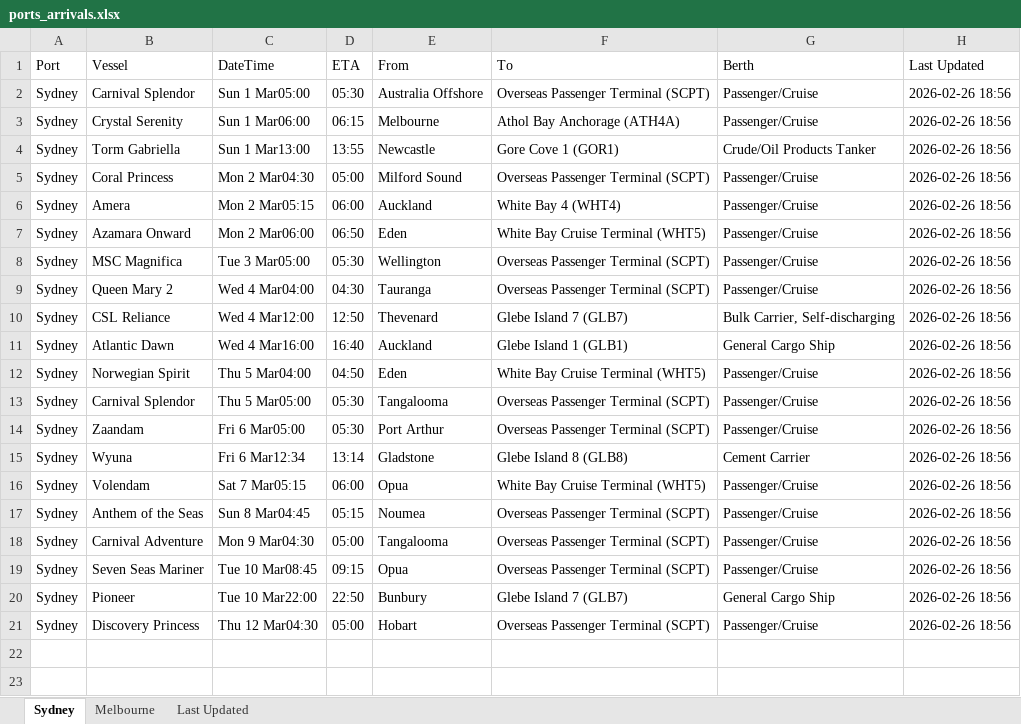
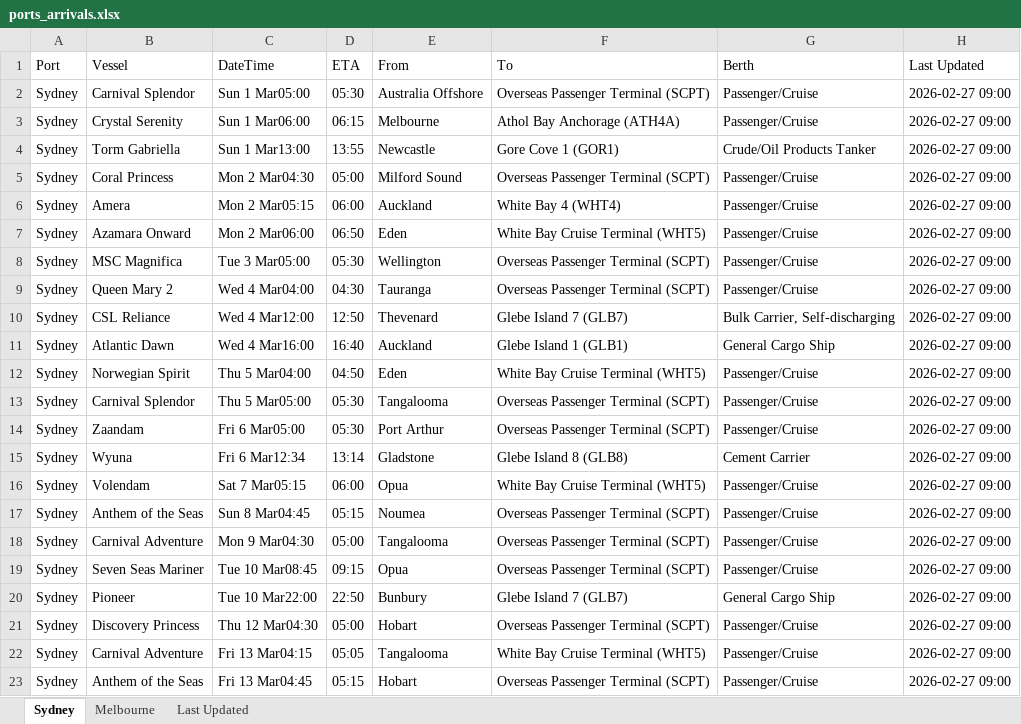
Before and after one commit to IT-ships/python-automation, an Excel workbook: output/ports_arrivals.xlsx, sheet Sydney, drawn as a sheet; values as stored, in another font and other column widths than the file's, no borders; the diff names each change by its address in the sheet, - before the commit and + after, or states it on an @@ line.

```diff
--- a/output/ports_arrivals.xlsx (sheet Sydney)
+++ b/output/ports_arrivals.xlsx (sheet Sydney)
-H2:H21 (Last Updated): 2026-02-26 18:56
+H2:H21 (Last Updated): 2026-02-27 09:00
+row 22: Sydney | Carnival Adventure | Fri 13 Mar04:15 | 05:05 | Tangalooma | White Bay Cruise Terminal (WHT5) | Passenger/Cruise | 2026-02-27 09:00
+row 23: Sydney | Anthem of the Seas | Fri 13 Mar04:45 | 05:15 | Hobart | Overseas Passenger Terminal (SCPT) | Passenger/Cruise | 2026-02-27 09:00
```
Also changed, not shown: sheet Melbourne, sheet Last Updated.
